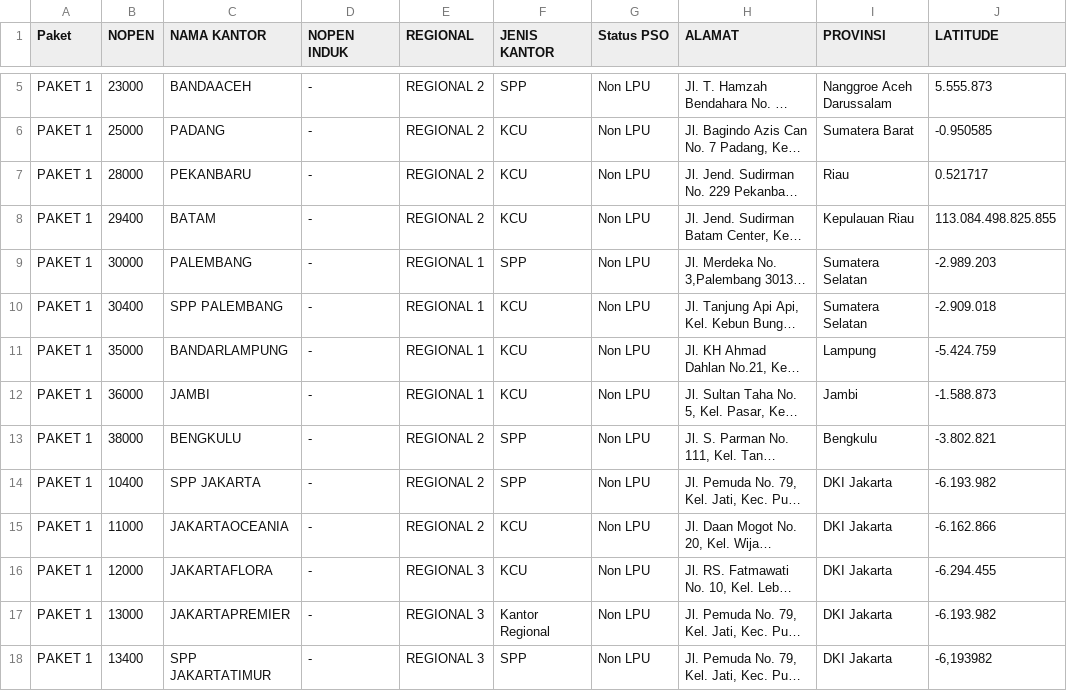
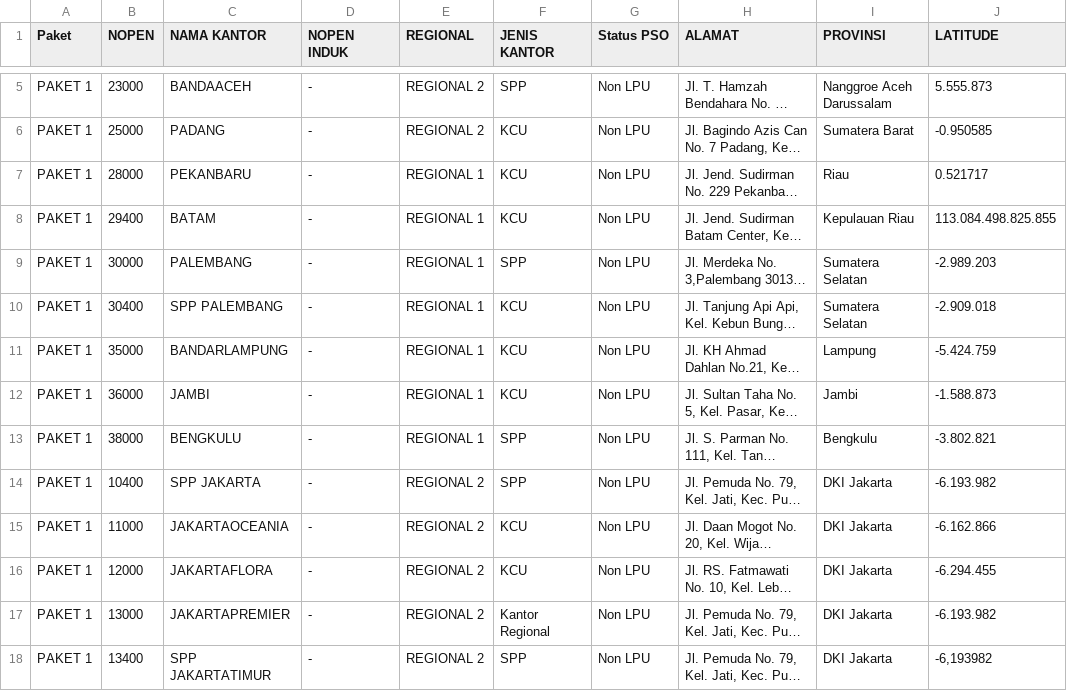
Before and after one commit to nsocpos/nsocpos.github.io, a CSV file: data.csv, drawn as a sheet; only a part is shown, gaps mark what is left out; long unchanged cells end in …; the diff covers the shown part only; the diff names each change by its address in the sheet, - before the commit and + after, or states it on an @@ line.

Commit message:
Update data regional 3

```diff
--- a/data.csv
+++ b/data.csv
-E7:E8 (REGIONAL): REGIONAL 2
+E7:E8 (REGIONAL): REGIONAL 1
-E13 (REGIONAL): REGIONAL 2
+E13 (REGIONAL): REGIONAL 1
-E16:E18 (REGIONAL): REGIONAL 3
+E16:E18 (REGIONAL): REGIONAL 2
```
Also changed, not shown: 22 edited cells elsewhere in this file.
